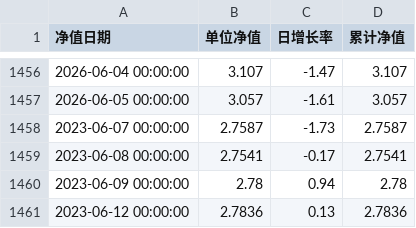
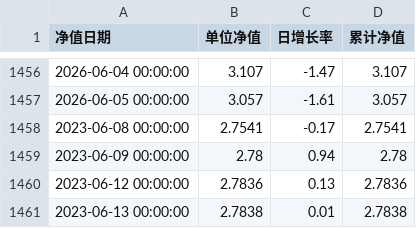
Before and after one commit to Yummy-He/fund-ai, a CSV file: data/nav/002190.csv, drawn as a sheet; only a part is shown, gaps mark what is left out; the shorter side is filled out with more unchanged rows; the diff names each change by its address in the sheet, - before the commit and + after, or states it on an @@ line.

```diff
--- a/data/nav/002190.csv
+++ b/data/nav/002190.csv
-row 1458: 2023-06-07 00:00:00 | 2.7587 | -1.73 | 2.7587
```
Also changed, not shown: data/nav/009520.csv, data/nav/012125.csv, 10 other files.
